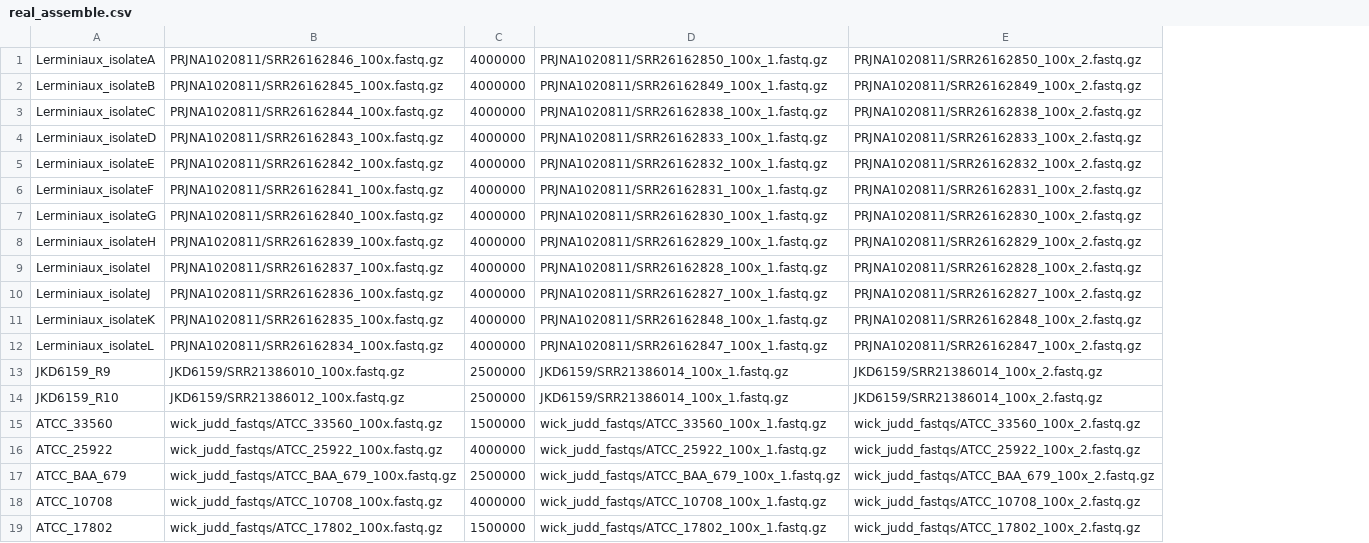
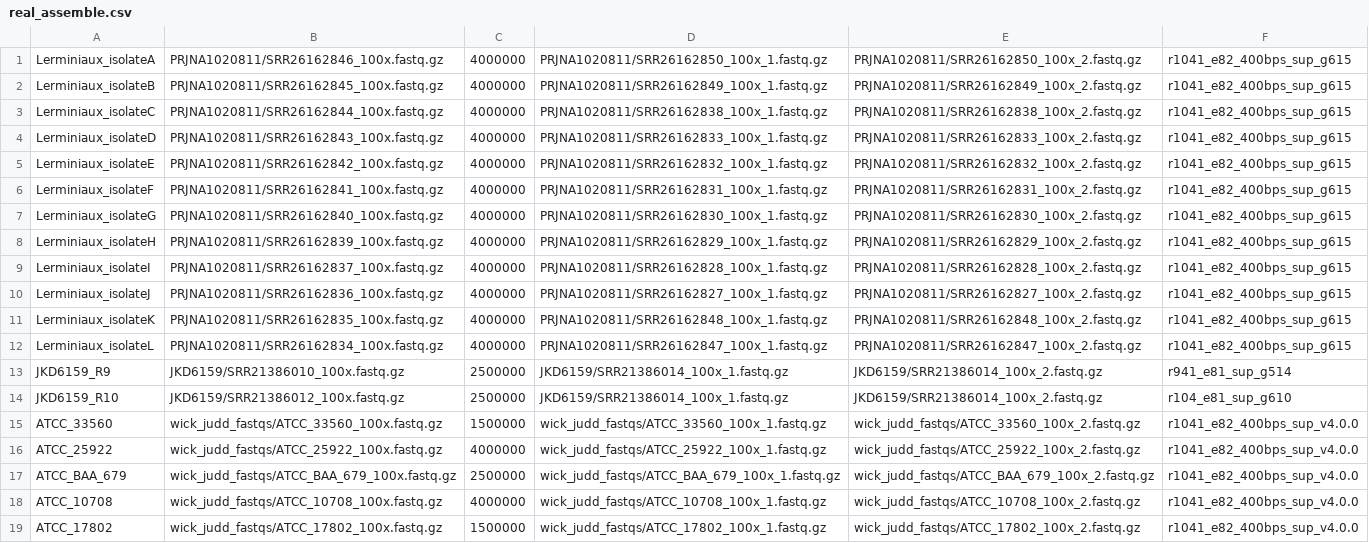
Before and after one commit to gbouras13/hybracter_benchmarking, a CSV file: real_assemble.csv, drawn as a sheet; the diff names each change by its address in the sheet, - before the commit and + after, or states it on an @@ line.

```diff
--- a/real_assemble.csv
+++ b/real_assemble.csv
+column F, rows 1-19: r1041_e82_400bps_sup_g615 | r1041_e82_400bps_sup_g615 | r1041_e82_400bps_sup_g615 | r1041_e82_400bps_sup_g615 | r1041_e82_400bps_sup_g615 | r1041_e82_400bps_sup_g615 | r1041_e82_400bps_sup_g615 | r1041_e82_400bps_sup_g615 | r1041_e82_400bps_sup_g615 | r1041_e82_400bps_sup_g615 | r1041_e82_400bps_sup_g615 | r1041_e82_400bps_sup_g615 | r941_e81_sup_g514 | r104_e81_sup_g610 | r1041_e82_400bps_sup_v4.0.0 | r1041_e82_400bps_sup_v4.0.0 | r1041_e82_400bps_sup_v4.0.0 | r1041_e82_400bps_sup_v4.0.0 | r1041_e82_400bps_sup_v4.0.0
```
Also changed, not shown: 9 other files.
